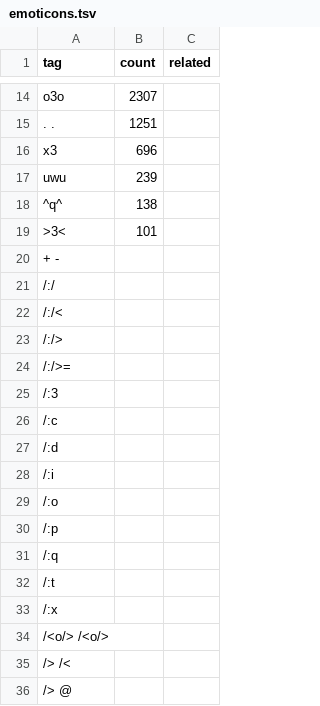
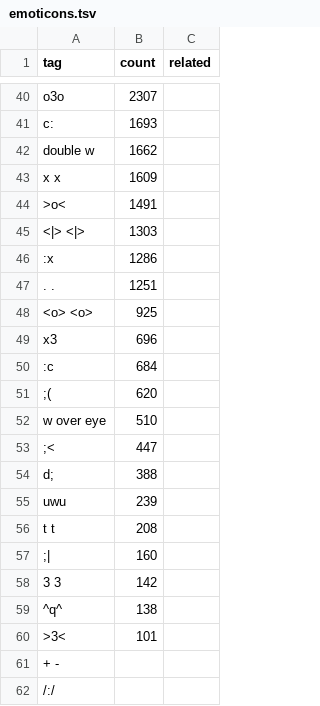
Before and after one commit to charlierz/comfyui-charlierz, a TSV file: data/tag_pools/face/emoticons.tsv, drawn as a sheet; only a part is shown, gaps mark what is left out; the shorter side is filled out with more unchanged rows; the diff covers the shown part only; the diff names each change by its address in the sheet, - before the commit and + after, or states it on an @@ line.

```diff
--- a/data/tag_pools/face/emoticons.tsv
+++ b/data/tag_pools/face/emoticons.tsv
+row 41: c: | 1693
+row 42: double w | 1662
+row 43: x x | 1609
+row 44: >o< | 1491
+row 45: <|> <|> | 1303
+row 46: :x | 1286
+row 48: <o> <o> | 925
+row 50: :c | 684
+row 51: ;( | 620
+row 52: w over eye | 510
+row 53: ;< | 447
+row 54: d; | 388
+row 56: t t | 208
+row 57: ;| | 160
+row 58: 3 3 | 142
```
Also changed, not shown: 26 added rows elsewhere in this file, data/tag_pools/body/marks.tsv, data/tag_pools/face/emotion.tsv, 11 other files.
